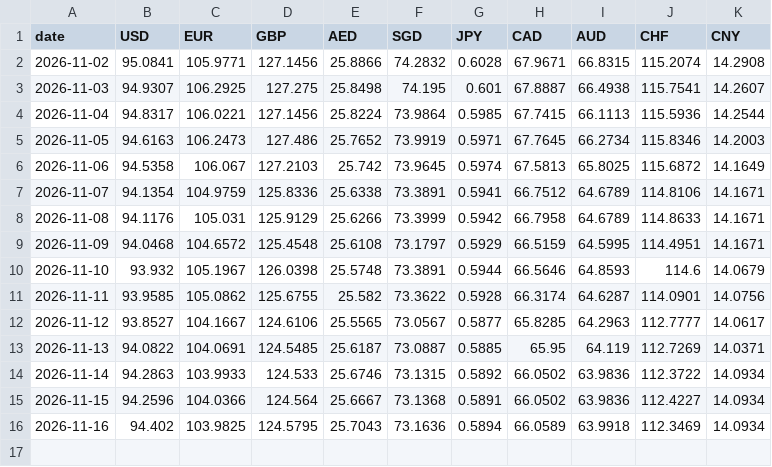
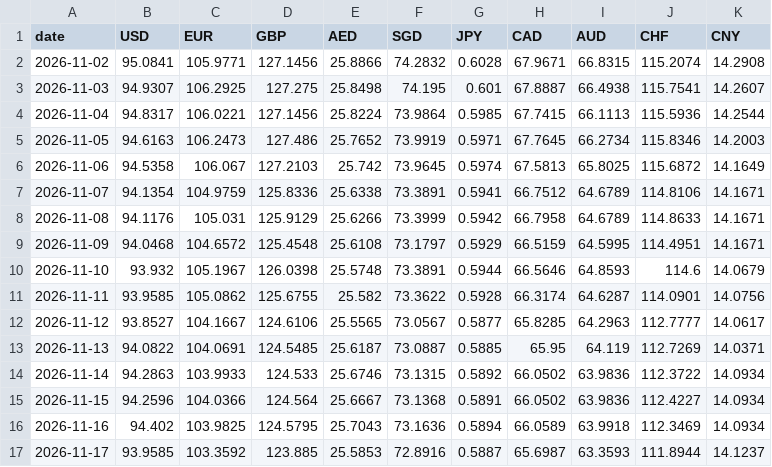
Before and after one commit to prathamesh121/inr-exchange-rates, a CSV file: data/rates.csv, drawn as a sheet.

Commit message:
rates: 2026-11-17

```diff
--- a/data/rates.csv
+++ b/data/rates.csv
@@ -16 +16,2 @@ date,USD,EUR,GBP,AED,SGD,JPY,CAD,AUD,CHF,CNY
 2026-11-16,94.402,103.9825,124.5795,25.7043,73.1636,0.5894,66.0589,63.9918,112.3469,14.0934
+2026-11-17,93.9585,103.3592,123.885,25.5853,72.8916,0.5887,65.6987,63.3593,111.8944,14.1237
```
Also changed, not shown: 1 other file.
